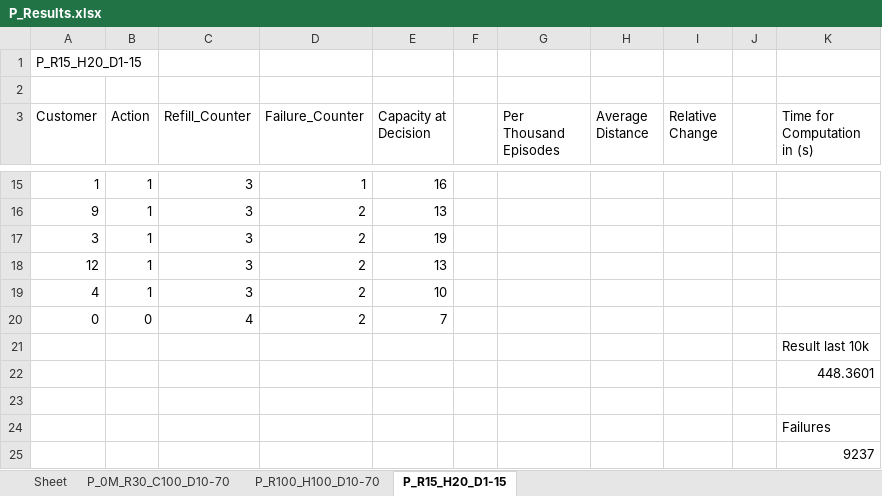
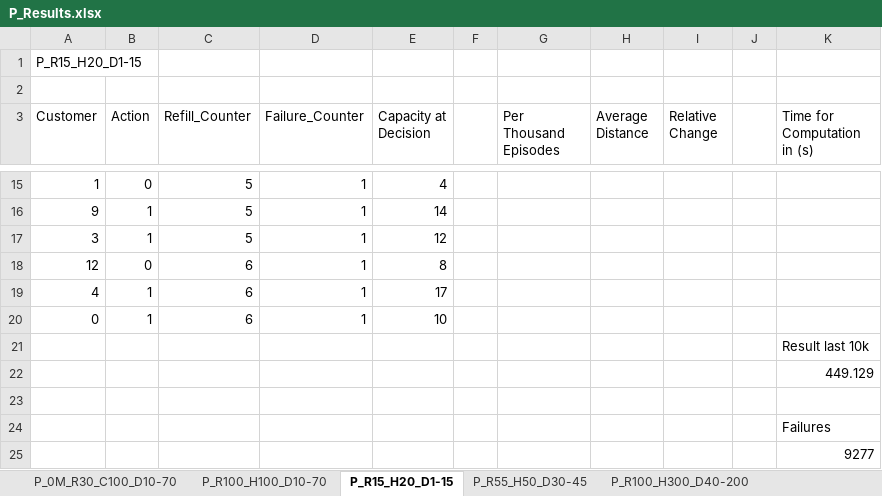
Before and after one commit to BernhardRoehrl/Reinforcement-Learning-for-the-VRPSD, an Excel workbook: Final Code/P_Results.xlsx, sheet P_R15_H20_D1-15, drawn as a sheet; only a part is shown, gaps mark what is left out; values as stored, in another font and other column widths than the file's, no borders; removed rows and columns are numbered as before the commit, all else as after; the diff covers the shown part only; the diff names each change by its address in the sheet, - before the commit and + after, or states it on an @@ line.

```diff
--- a/Final Code/P_Results.xlsx (sheet P_R15_H20_D1-15)
+++ b/Final Code/P_Results.xlsx (sheet P_R15_H20_D1-15)
-sheet tab: Sheet
+sheet tab: P_R55_H50_D30-45
+sheet tab: P_R100_H300_D40-200
-B15 (Action): 1
+B15 (Action): 0
-C15:C17 (Refill_Counter): 3
+C15:C17 (Refill_Counter): 5
-E15 (Capacity at Decision): 16
+E15 (Capacity at Decision): 4
-D16:D17 (Failure_Counter): 2
+D16:D17 (Failure_Counter): 1
-E16 (Capacity at Decision): 13
+E16 (Capacity at Decision): 14
-E17 (Capacity at Decision): 19
+E17 (Capacity at Decision): 12
-row 18: 12 | 1 | 3 | 2 | 13
+row 18: 12 | 0 | 6 | 1 | 8
-C19 (Refill_Counter): 3
+C19 (Refill_Counter): 6
-D19 (Failure_Counter): 2
+D19 (Failure_Counter): 1
-E19 (Capacity at Decision): 10
+E19 (Capacity at Decision): 17
-row 20: 0 | 0 | 4 | 2 | 7
+row 20: 0 | 1 | 6 | 1 | 10
-K22 (Time for Computation in (s)): 448.3601
+K22 (Time for Computation in (s)): 449.129
-K25 (Time for Computation in (s)): 9237
+K25 (Time for Computation in (s)): 9277
```
Also changed, not shown: 2 added rows, 2 removed rows and 29 edited cells elsewhere in this sheet, other sheet tabs, 8 other files.
